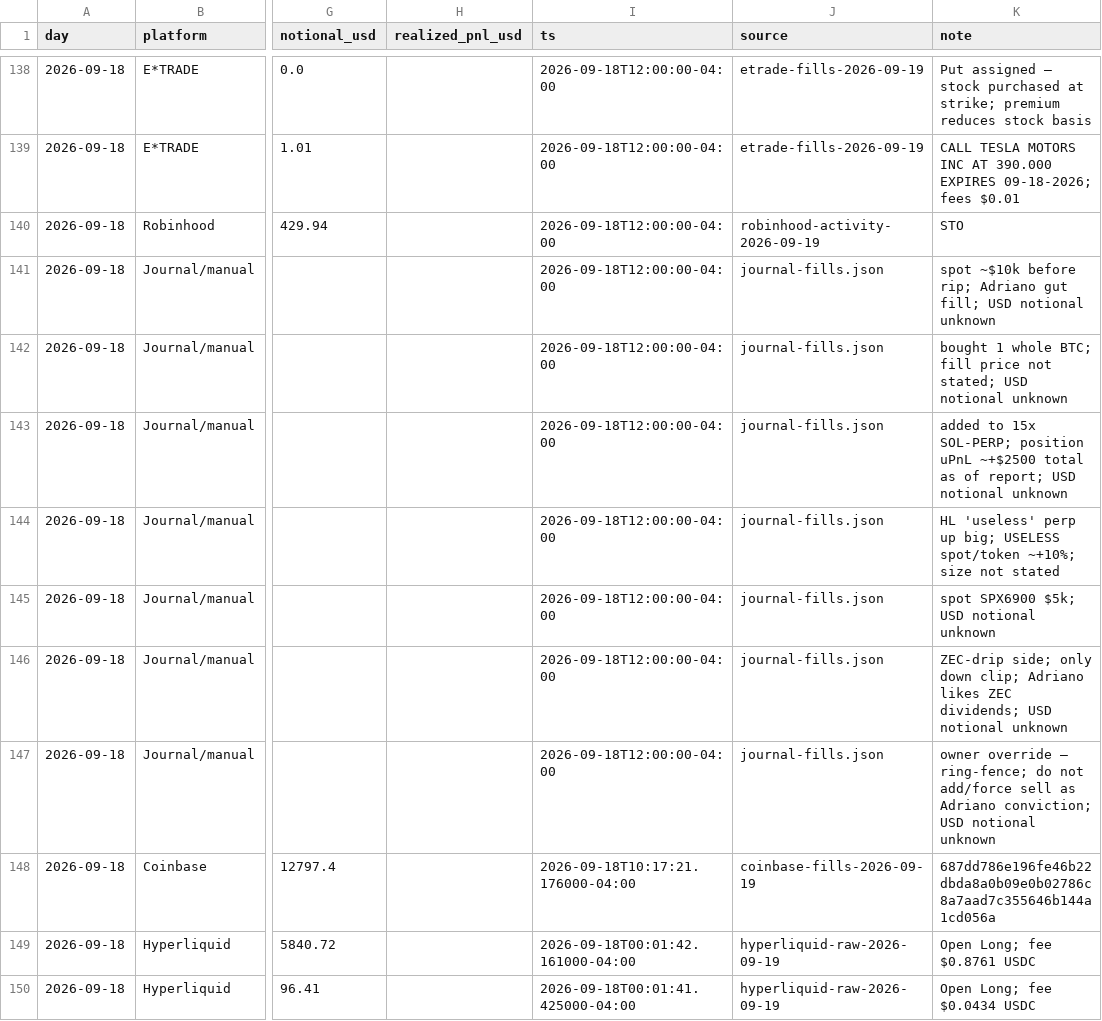
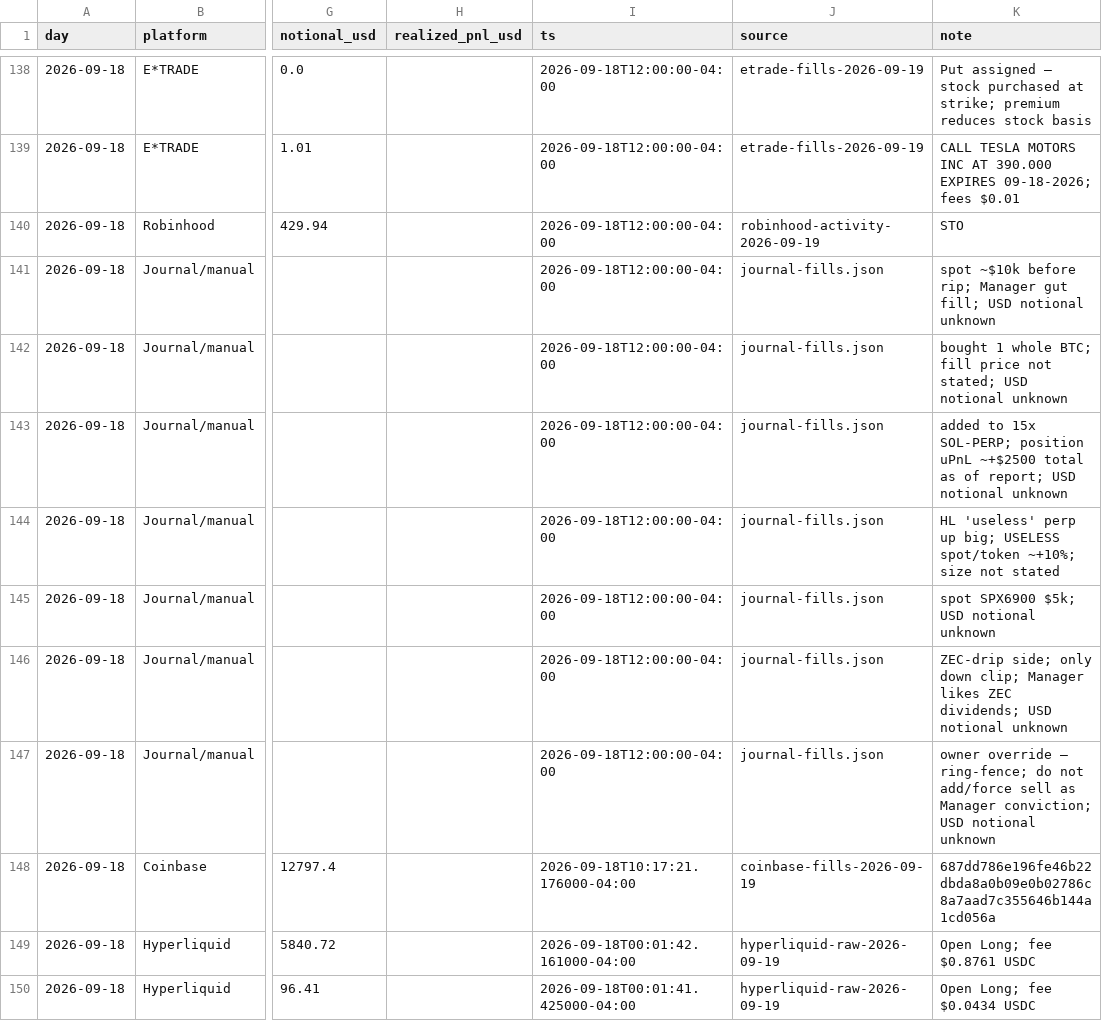
Before and after one commit to BarGoffInc/bg-portfolio-cockpit, a CSV file: daily/_backfill/activity-60d-2026-09-21.csv, drawn as a sheet; only a part is shown, gaps mark what is left out; the diff names each change by its address in the sheet, - before the commit and + after, or states it on an @@ line.

Commit message:
Scrub personal names site-wide (Owner/Manager)

```diff
--- a/daily/_backfill/activity-60d-2026-09-21.csv
+++ b/daily/_backfill/activity-60d-2026-09-21.csv
-K141 (note): …before rip; Adriano gut fill;…
+K141 (note): …before rip; Manager gut fill;…
-K146 (note): …down clip; Adriano likes ZEC…
+K146 (note): …down clip; Manager likes ZEC…
-K147 (note): …sell as Adriano conviction; USD…
+K147 (note): …sell as Manager conviction; USD…
```
Also changed, not shown: 38 other files.
